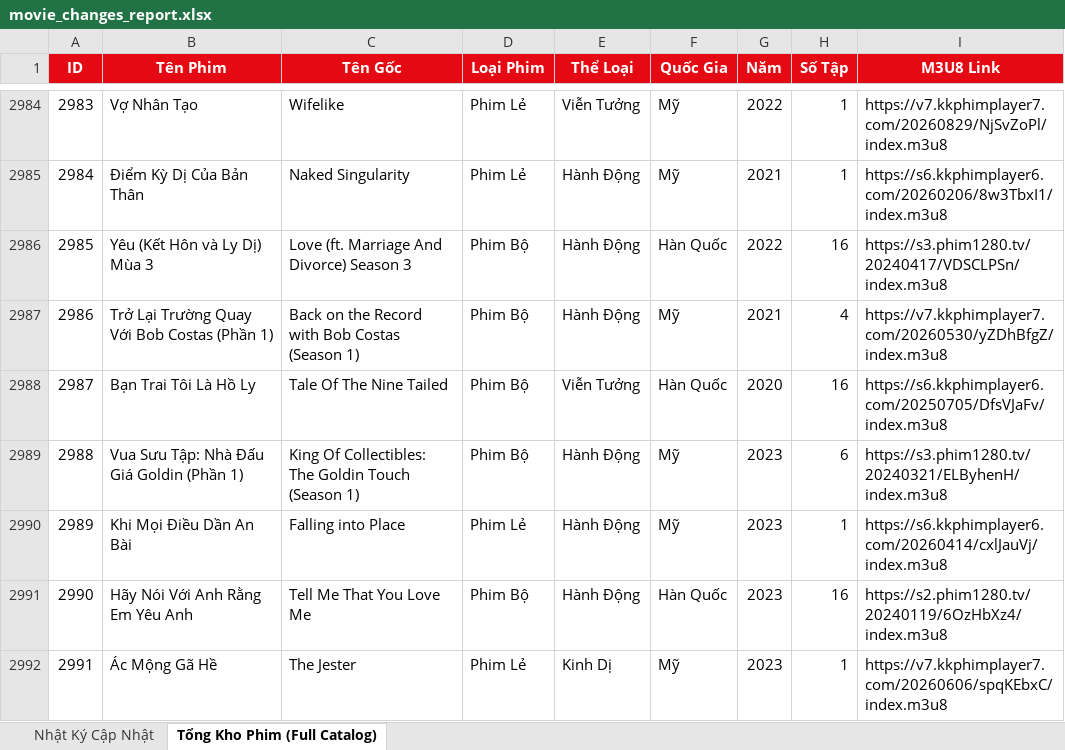
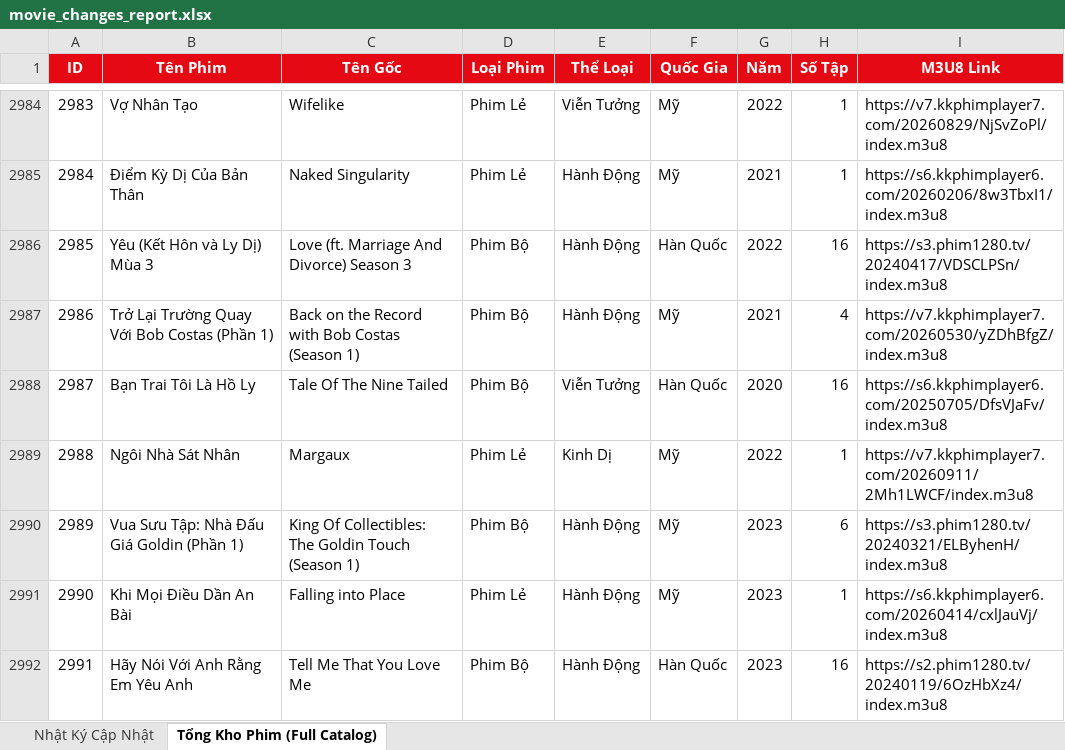
Before and after one commit to exorcisthb/Phim, an Excel workbook: movie_changes_report.xlsx, sheet Tổng Kho Phim (Full Catalog), drawn as a sheet; only a part is shown, gaps mark what is left out; the shorter side is filled out with more unchanged rows; values as stored, in another font and other column widths than the file's, no borders; addresses are those after the commit; the diff names each change by its address in the sheet, - before the commit and + after, or states it on an @@ line.

```diff
--- a/movie_changes_report.xlsx (sheet Tổng Kho Phim (Full Catalog))
+++ b/movie_changes_report.xlsx (sheet Tổng Kho Phim (Full Catalog))
+row 2989: 2988 | Ngôi Nhà Sát Nhân | Margaux | Phim Lẻ | Kinh Dị | Mỹ | 2022 | 1 | https://v7.kkphimplayer7.com/20260911/2Mh1LWCF/index.m3u8
@@ column A (ID) renumbered from row 2990 down @@
```
Also changed, not shown: sheet Nhật Ký Cập Nhật, 2 other files.
